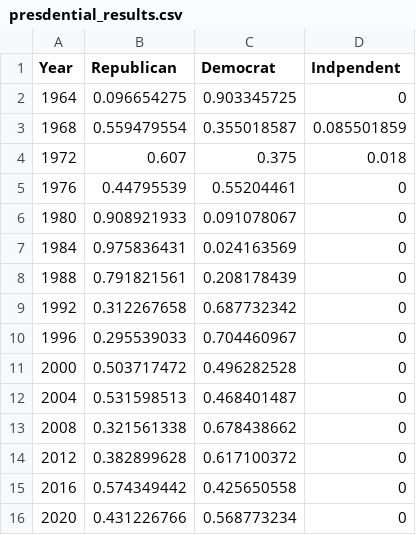
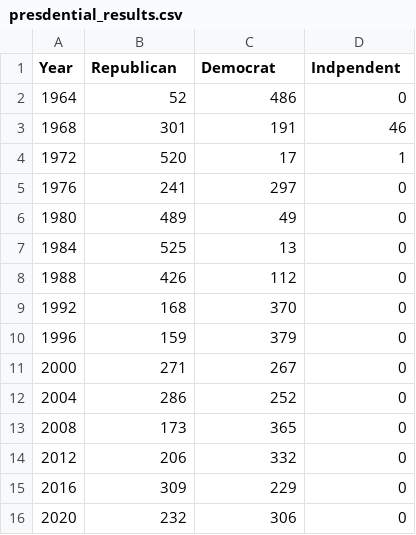
Before and after one commit to gerber55555/gerber55555.github.io, a CSV file: data/presdential_results.csv, drawn as a sheet.

```diff
--- a/data/presdential_results.csv
+++ b/data/presdential_results.csv
@@ -1,16 +1,16 @@
 Year,Republican,Democrat,Indpendent
-1964,0.096654275,0.903345725,0
-1968,0.559479554,0.355018587,0.085501859
-1972,0.607,0.375,0.018
-1976,0.44795539,0.55204461,0
-1980,0.908921933,0.091078067,0
-1984,0.975836431,0.024163569,0
-1988,0.791821561,0.208178439,0
-1992,0.312267658,0.687732342,0
-1996,0.295539033,0.704460967,0
-2000,0.503717472,0.496282528,0
-2004,0.531598513,0.468401487,0
-2008,0.321561338,0.678438662,0
-2012,0.382899628,0.617100372,0
-2016,0.574349442,0.425650558,0
-2020,0.431226766,0.568773234,0
+1964,52,486,0
+1968,301,191,46
+1972,520,17,1
+1976,241,297,0
+1980,489,49,0
+1984,525,13,0
+1988,426,112,0
+1992,168,370,0
+1996,159,379,0
+2000,271,267,0
+2004,286,252,0
+2008,173,365,0
+2012,206,332,0
+2016,309,229,0
+2020,232,306,0
```
Also changed, not shown: 3 other files.
